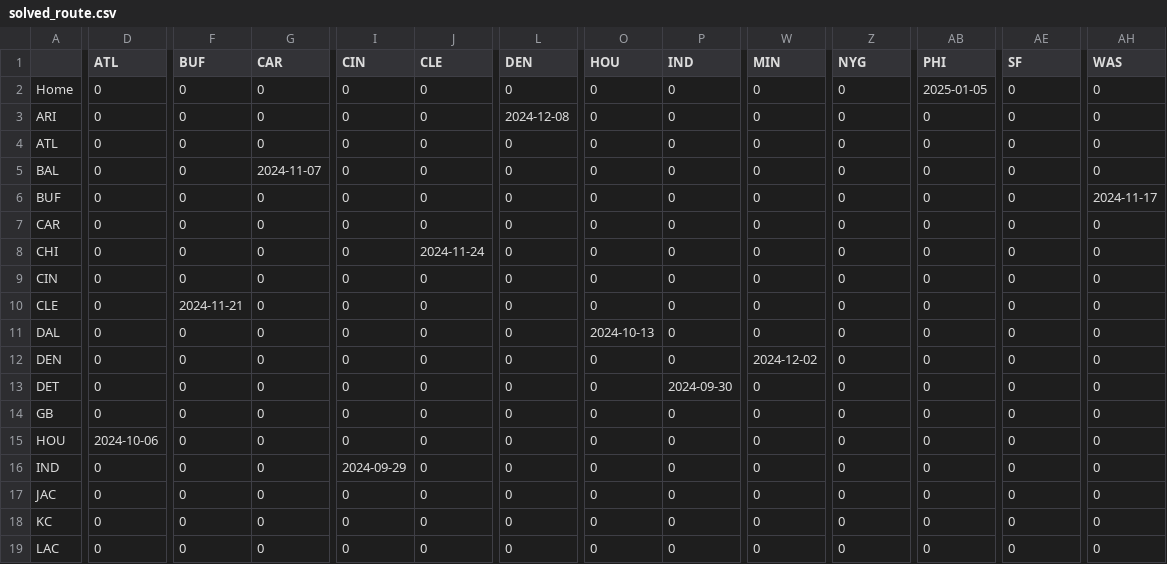
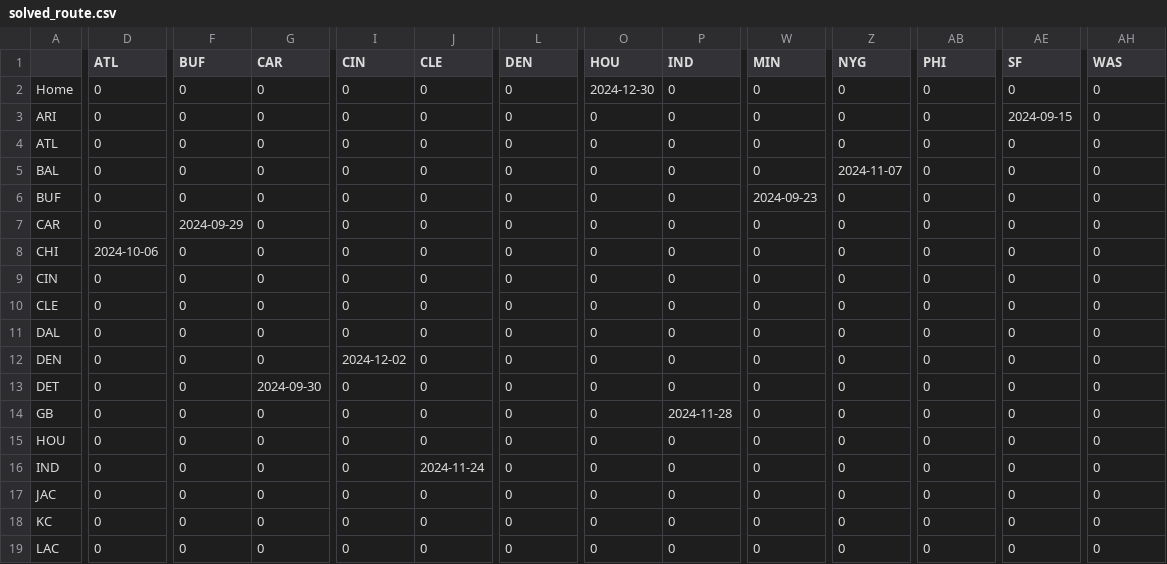
Before and after one commit to sejaldua/jet-sweep, a CSV file: solved_route.csv, drawn as a sheet; only a part is shown, gaps mark what is left out; the diff covers the shown part only; the diff names each change by its address in the sheet, - before the commit and + after, or states it on an @@ line.

```diff
--- a/solved_route.csv
+++ b/solved_route.csv
-O2 (HOU): 0
+O2 (HOU): 2024-12-30
-AB2 (PHI): 2025-01-05
+AB2 (PHI): 0
-L3 (DEN): 2024-12-08
+L3 (DEN): 0
-AE3 (SF): 0
+AE3 (SF): 2024-09-15
-G5 (CAR): 2024-11-07
+G5 (CAR): 0
-Z5 (NYG): 0
+Z5 (NYG): 2024-11-07
-W6 (MIN): 0
+W6 (MIN): 2024-09-23
-AH6 (WAS): 2024-11-17
+AH6 (WAS): 0
-F7 (BUF): 0
+F7 (BUF): 2024-09-29
-D8 (ATL): 0
+D8 (ATL): 2024-10-06
-J8 (CLE): 2024-11-24
+J8 (CLE): 0
-F10 (BUF): 2024-11-21
+F10 (BUF): 0
-O11 (HOU): 2024-10-13
+O11 (HOU): 0
-I12 (CIN): 0
+I12 (CIN): 2024-12-02
-W12 (MIN): 2024-12-02
+W12 (MIN): 0
-G13 (CAR): 0
+G13 (CAR): 2024-09-30
-P13 (IND): 2024-09-30
+P13 (IND): 0
-P14 (IND): 0
+P14 (IND): 2024-11-28
-D15 (ATL): 2024-10-06
+D15 (ATL): 0
-I16 (CIN): 2024-09-29
+I16 (CIN): 0
-J16 (CLE): 0
+J16 (CLE): 2024-11-24
```
Also changed, not shown: 33 edited cells elsewhere in this file, 1 other file.
